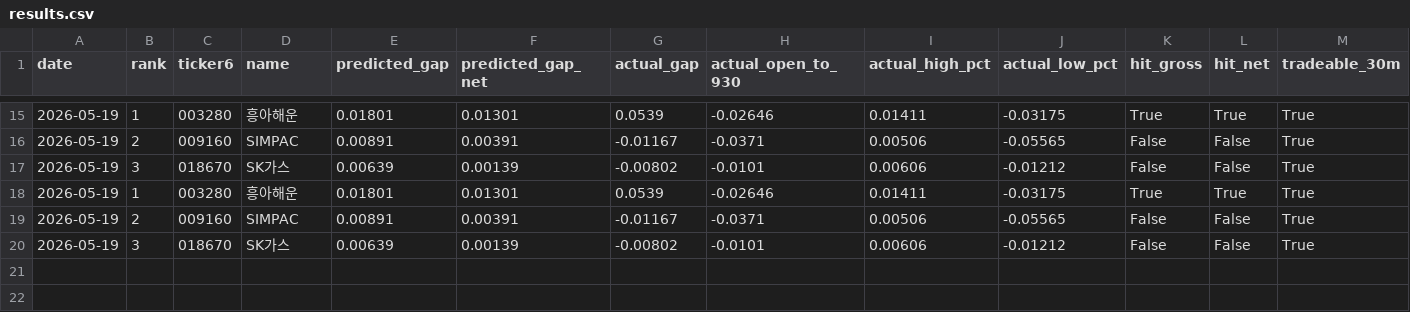
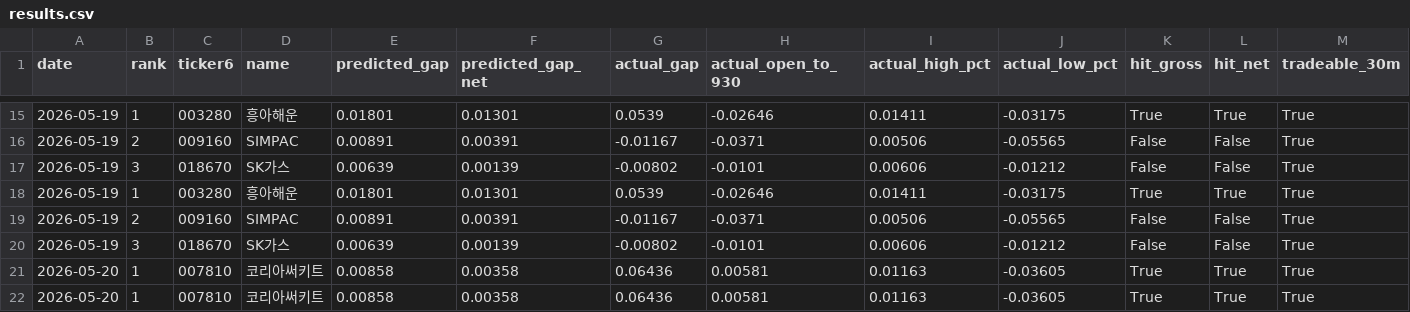
Before and after one commit to melingo-o/danta-screener, a CSV file: data/journal/results.csv, drawn as a sheet; only a part is shown, gaps mark what is left out; the diff names each change by its address in the sheet, - before the commit and + after, or states it on an @@ line.

```diff
--- a/data/journal/results.csv
+++ b/data/journal/results.csv
+row 21: 2026-05-20 | 1 | 007810 | 코리아써키트 | 0.00858 | 0.00358 | 0.06436 | 0.00581 | 0.01163 | -0.03605 | True | True | True
+row 22: 2026-05-20 | 1 | 007810 | 코리아써키트 | 0.00858 | 0.00358 | 0.06436 | 0.00581 | 0.01163 | -0.03605 | True | True | True
```
